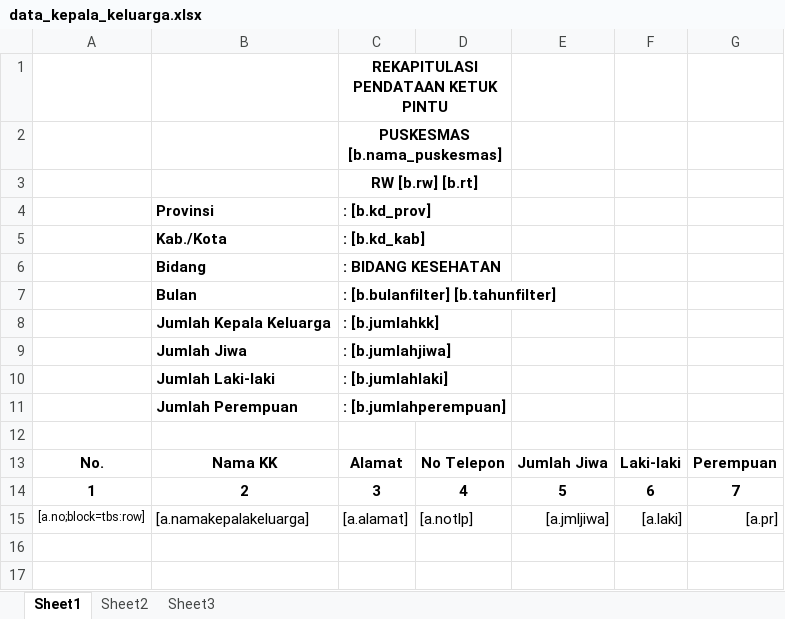
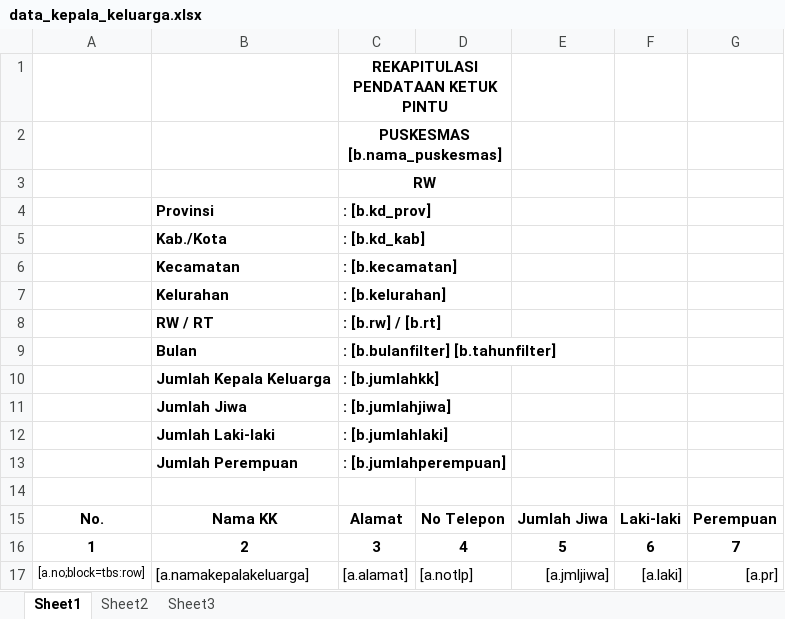
Before and after one commit to novihananns/1nf0k35-2016-j4k4rt4, an Excel workbook: dinas/public/files/template/data_kepala_keluarga.xlsx, sheet Sheet1, drawn as a sheet; values as stored, in another font and other column widths than the file's, no borders; removed rows and columns are numbered as before the commit, all else as after; the diff names each change by its address in the sheet, - before the commit and + after, or states it on an @@ line.

```diff
--- a/dinas/public/files/template/data_kepala_keluarga.xlsx (sheet Sheet1)
+++ b/dinas/public/files/template/data_kepala_keluarga.xlsx (sheet Sheet1)
-C3 (: [b.kd_prov]): RW [b.rw] [b.rt]
+C3 (: [b.kd_prov]): RW
-row 6:  | Bidang | : BIDANG KESEHATAN
+row 6:  | Kecamatan | : [b.kecamatan]
+row 7:  | Kelurahan | : [b.kelurahan]
+row 8:  | RW / RT | : [b.rw] / [b.rt]
```
Also changed, not shown: eform/public/files/template/data_kepala_keluarga.xlsx, 6 other files.
